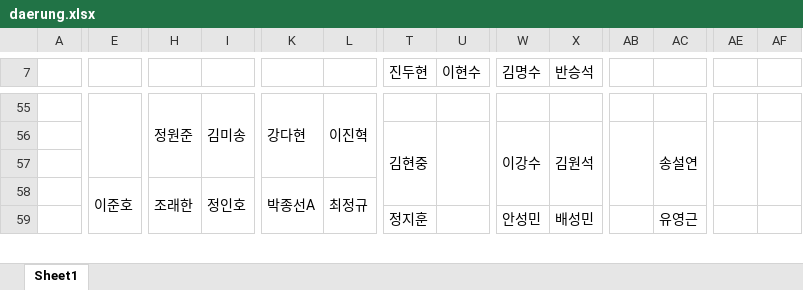
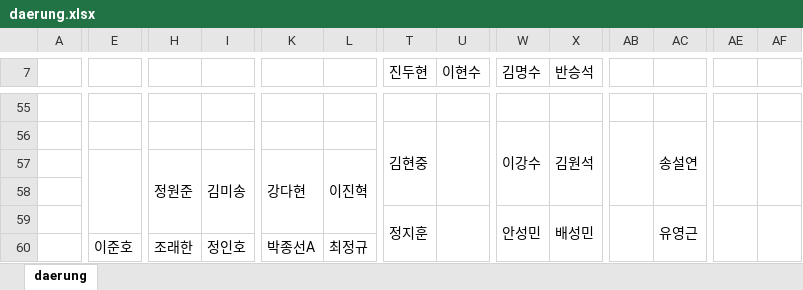
Before and after one commit to Cowave-Office/office-map, an Excel workbook: daerung.xlsx, sheet daerung, drawn as a sheet; only a part is shown, gaps mark what is left out; values as stored, in another font and other column widths than the file's, no cell formats; removed rows and columns are numbered as before the commit, all else as after; rows hold the shown columns only; the diff covers the shown part only; the diff names each change by its address in the sheet, - before the commit and + after, or states it on an @@ line.

```diff
--- a/daerung.xlsx (sheet daerung)
+++ b/daerung.xlsx (sheet daerung)
-sheet tab: Sheet1
+sheet tab: daerung
-E55:E57 merged
-row 55:  |  | 정원준 | 김미송 | 강다현 | 이진혁
+row 55: (empty)
-H55:H57 merged
-I55:I57 merged
-K55:K57 merged
-L55:L57 merged
-row 57: (empty)
+row 57:  |  | 정원준 | 김미송 | 강다현 | 이진혁
-row 58:  | 이준호 | 조래한 | 정인호 | 박종선A | 최정규
+row 58: (empty)
-E58:E60 merged
-H58:H60 merged
-I58:I60 merged
-K58:K60 merged
-L58:L60 merged
-T59:T61 merged
+T59:T61 merged
-U59:U61 merged
+U59:U61 merged
-W59:W61 merged
+W59:W61 merged
-X59:X61 merged
+X59:X61 merged
-AB59:AB61 merged
+AB59:AB61 merged
-AC59:AC61 merged
+AC59:AC61 merged
-AE59:AE61 merged
+AE59:AE61 merged
-AF59:AF61 merged
+AF59:AF61 merged
+row 60:  | 이준호 | 조래한 | 정인호 | 박종선A | 최정규
```
Also changed, not shown: 17 added rows, 18 removed rows, 19 edited cells and merged cells elsewhere in this sheet, cell formats, dk17.xlsx, dk18.xlsx, 2 other files.
